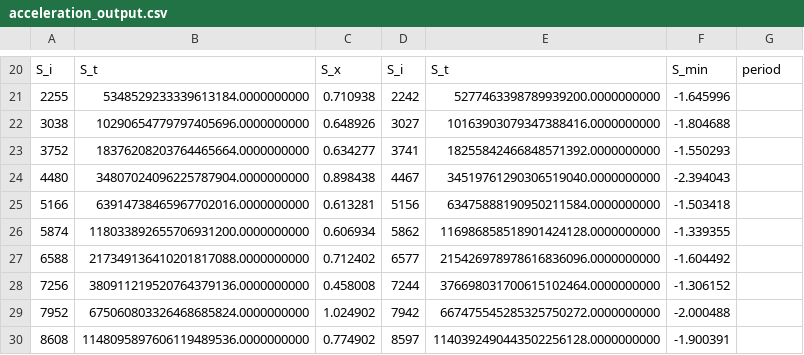
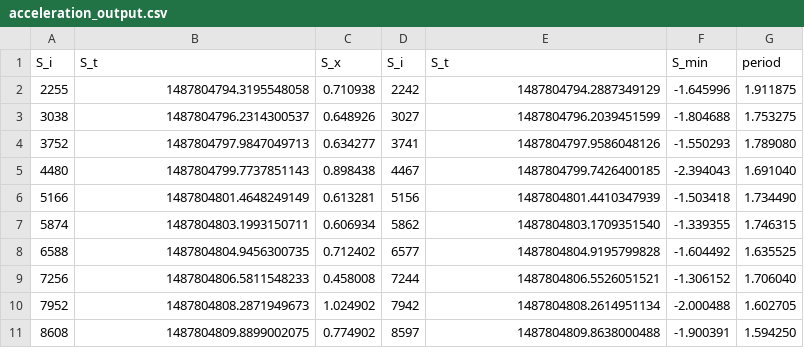
Before and after one commit to atallahw/esd, a CSV file: acceleration_output.csv, drawn as a sheet; only a part is shown, gaps mark what is left out; addresses are those after the commit; the diff covers the shown part only; the diff names each change by its address in the sheet, - before the commit and + after, or states it on an @@ line.

```diff
--- a/acceleration_output.csv
+++ b/acceleration_output.csv
-B2: 5348529233339613184.0000000000
+B2: 1487804794.3195548058
-E2: 5277463398789939200.0000000000
+E2: 1487804794.2887349129
-G2: (empty)
+G2: 1.911875
-B3: 10290654779797405696.0000000000
+B3: 1487804796.2314300537
-E3: 10163903079347388416.0000000000
+E3: 1487804796.2039451599
-G3: (empty)
+G3: 1.753275
-B4: 18376208203764465664.0000000000
+B4: 1487804797.9847049713
-E4: 18255842466848571392.0000000000
+E4: 1487804797.9586048126
-G4: (empty)
+G4: 1.789080
-B5: 34807024096225787904.0000000000
+B5: 1487804799.7737851143
-E5: 34519761290306519040.0000000000
+E5: 1487804799.7426400185
-G5: (empty)
+G5: 1.691040
-B6: 63914738465967702016.0000000000
+B6: 1487804801.4648249149
-E6: 63475888190950211584.0000000000
+E6: 1487804801.4410347939
-G6: (empty)
+G6: 1.734490
-B7: 118033892655706931200.0000000000
+B7: 1487804803.1993150711
-E7: 116986858518901424128.0000000000
+E7: 1487804803.1709351540
-G7: (empty)
+G7: 1.746315
-B8: 217349136410201817088.0000000000
+B8: 1487804804.9456300735
-E8: 215426978978616836096.0000000000
+E8: 1487804804.9195799828
-G8: (empty)
+G8: 1.635525
-B9: 380911219520764379136.0000000000
+B9: 1487804806.5811548233
-E9: 376698031700615102464.0000000000
+E9: 1487804806.5526051521
-G9: (empty)
+G9: 1.706040
-B10: 675060803326468685824.0000000000
+B10: 1487804808.2871949673
-E10: 667475545285325750272.0000000000
+E10: 1487804808.2614951134
-G10: (empty)
+G10: 1.602705
-B11: 1148095897606119489536.0000000000
+B11: 1487804809.8899002075
-E11: 1140392490443502256128.0000000000
+E11: 1487804809.8638000488
-G11: (empty)
+G11: 1.594250
```
Also changed, not shown: 20 removed rows and 6 edited cells elsewhere in this file, acceleration_strides.csv, 4 other files.
